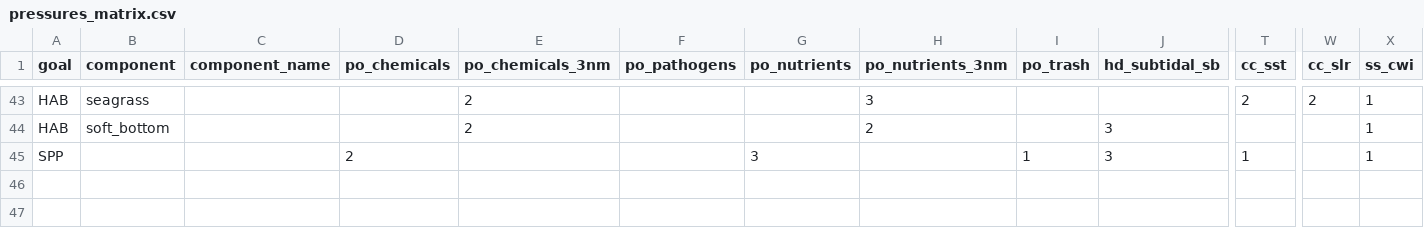
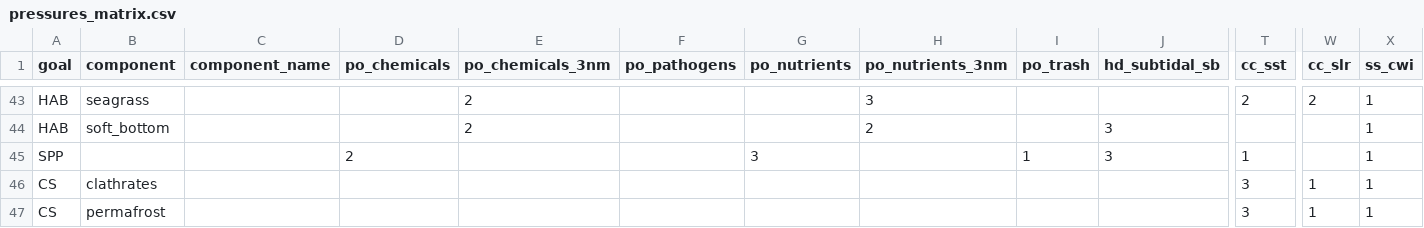
Before and after one commit to OHI-Science/ohi-canada, a CSV file: eezCHONE/conf/pressures_matrix.csv, drawn as a sheet; only a part is shown, gaps mark what is left out; rows hold the shown columns only; the diff names each change by its address in the sheet, - before the commit and + after, or states it on an @@ line.

Commit message:
inject new CS into pressure and config.R

```diff
--- a/eezCHONE/conf/pressures_matrix.csv
+++ b/eezCHONE/conf/pressures_matrix.csv
+row 46: CS | clathrates |  |  |  |  |  |  |  |  | 3 | 1 | 1
+row 47: CS | permafrost |  |  |  |  |  |  |  |  | 3 | 1 | 1
```
Also changed, not shown: eezCHONE/scores.csv, 8 other files.
